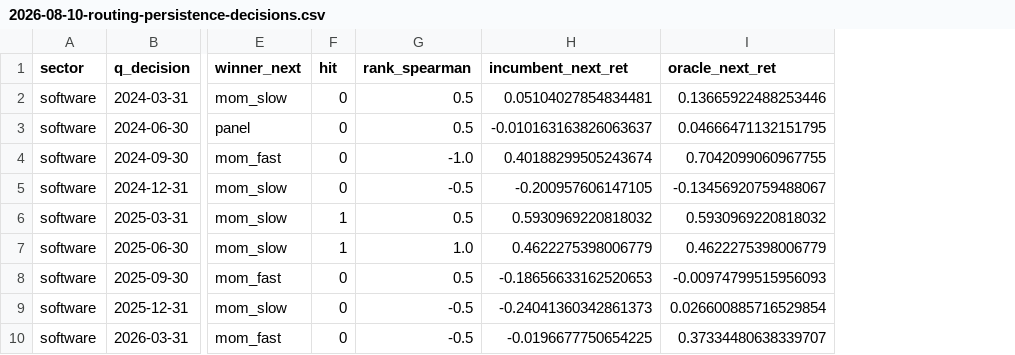
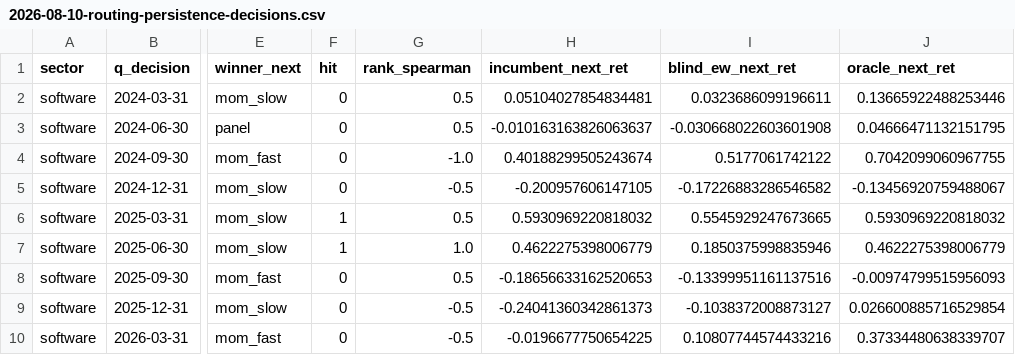
Before and after one commit to hallovorld/renquant-orchestrator, a CSV file: doc/research/data/2026-08-10-routing-persistence-decisions.csv, drawn as a sheet; only a part is shown, gaps mark what is left out; the diff names each change by its address in the sheet, - before the commit and + after, or states it on an @@ line.

Commit message:
fix(review r1): scope narrowed to the tested rule; blind baseline added
The P1 is right: one rule was tested, not all trailing-performance
policies. The claim now covers exactly the 1-quarter argmax
follow-the-winner rule; the blind equal-weight baseline is computed and
committed (+8.1%/q vs the rule's +7.6%/q -- the rule underperforms
blind); the correlated-sample caveat is stated (binomial p optimistic);
broader rule families are named untested and multiplicity-bound. Title
and progress doc retitled to match.

```diff
--- a/doc/research/data/2026-08-10-routing-persistence-decisions.csv
+++ b/doc/research/data/2026-08-10-routing-persistence-decisions.csv
+column I (blind_ew_next_ret), rows 2-10: 0.0323686099196611 | -0.030668022603601908 | 0.5177061742122 | -0.17226883286546582 | 0.5545929247673665 | 0.1850375998835946 | -0.13399951161137516 | -0.1038372008873127 | 0.10807744574433216
```
Also changed, not shown: 4 other files.
